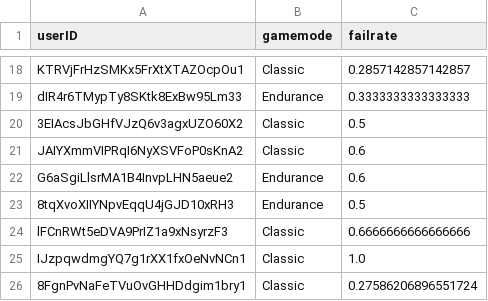
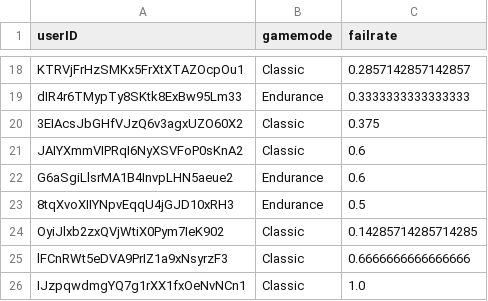
Before and after one commit to haveneersrobin/quickmaths, a CSV file: parser/failRate.csv, drawn as a sheet; only a part is shown, gaps mark what is left out; the shorter side is filled out with more unchanged rows.

```diff
--- a/parser/failRate.csv
+++ b/parser/failRate.csv
@@ -19,3 +19,3 @@ KTRVjFrHzSMKx5FrXtXTAZOcpOu1,Classic,0.2857142857142857
 dIR4r6TMypTy8SKtk8ExBw95Lm33,Endurance,0.3333333333333333
-3EIAcsJbGHfVJzQ6v3agxUZO60X2,Classic,0.5
+3EIAcsJbGHfVJzQ6v3agxUZO60X2,Classic,0.375
 JAIYXmmVIPRqI6NyXSVFoP0sKnA2,Classic,0.6
@@ -23,2 +23,3 @@ G6aSgiLlsrMA1B4InvpLHN5aeue2,Endurance,0.6
 8tqXvoXIIYNpvEqqU4jGJD10xRH3,Endurance,0.5
+OyiJlxb2zxQVjWtiX0Pym7IeK902,Classic,0.14285714285714285
 lFCnRWt5eDVA9PrIZ1a9xNsyrzF3,Classic,0.6666666666666666
```
Also changed, not shown: parser/highestLevels.csv, 2 other files.
